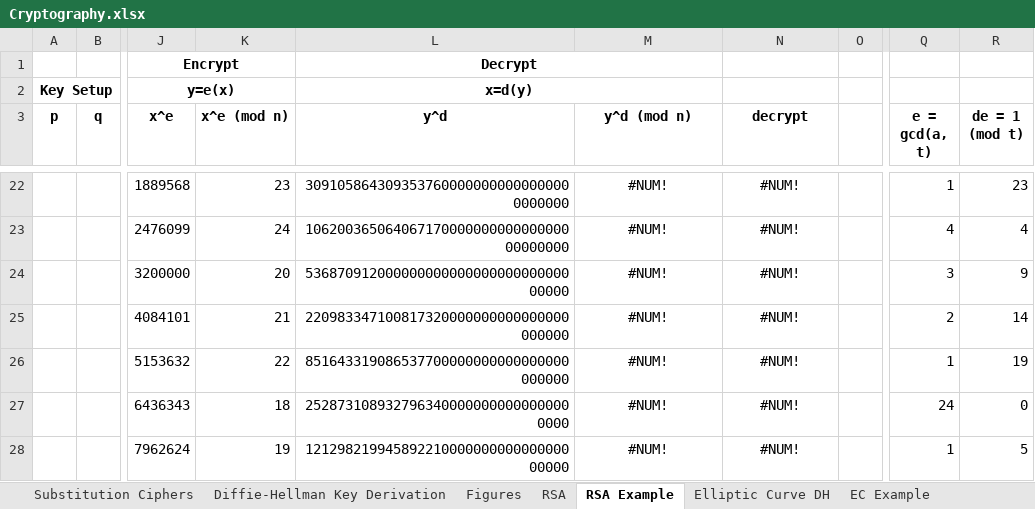
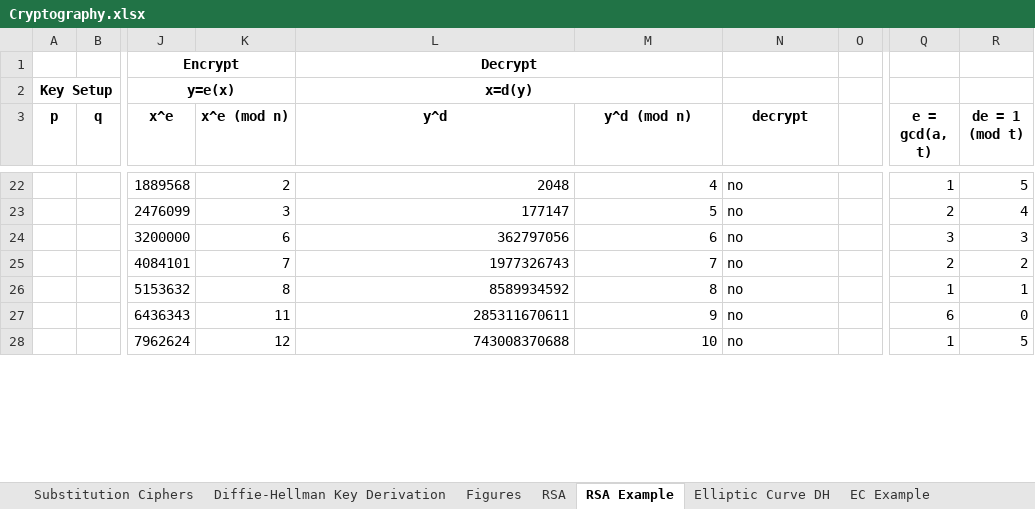
Before and after one commit to dchampion/crypto, an Excel workbook: Cryptography.xlsx, sheet RSA Example, drawn as a sheet; only a part is shown, gaps mark what is left out; values as stored, in another font and other column widths than the file's, no borders; the diff covers the shown part only; the diff names each change by its address in the sheet, - before the commit and + after, or states it on an @@ line.

```diff
--- a/Cryptography.xlsx (sheet RSA Example)
+++ b/Cryptography.xlsx (sheet RSA Example)
-K22 (x^e (mod n)): 23
+K22 (x^e (mod n)): 2
-L22 (y^d): 3091058643093537600000000000000000000000
+L22 (y^d): 2048
-M22 (y^d (mod n)): #NUM!
+M22 (y^d (mod n)): 4
-M22:M28 alignment: center
+M22:M28 alignment: right
-N22:N28 (decrypt): #NUM!
+N22:N28 (decrypt): no
-N22:N28 alignment: center
+N22:N28 alignment: left
-R22 (de = 1 (mod t)): 23
+R22 (de = 1 (mod t)): 5
-K23 (x^e (mod n)): 24
+K23 (x^e (mod n)): 3
-L23 (y^d): 10620036506406717000000000000000000000000
+L23 (y^d): 177147
-M23 (y^d (mod n)): #NUM!
+M23 (y^d (mod n)): 5
-Q23 (e = gcd(a, t)): 4
+Q23 (e = gcd(a, t)): 2
-K24 (x^e (mod n)): 20
+K24 (x^e (mod n)): 6
-L24 (y^d): 53687091200000000000000000000000000000
+L24 (y^d): 362797056
-M24 (y^d (mod n)): #NUM!
+M24 (y^d (mod n)): 6
-R24 (de = 1 (mod t)): 9
+R24 (de = 1 (mod t)): 3
-K25 (x^e (mod n)): 21
+K25 (x^e (mod n)): 7
-L25 (y^d): 220983347100817320000000000000000000000
+L25 (y^d): 1977326743
-M25 (y^d (mod n)): #NUM!
+M25 (y^d (mod n)): 7
-R25 (de = 1 (mod t)): 14
+R25 (de = 1 (mod t)): 2
-K26 (x^e (mod n)): 22
+K26 (x^e (mod n)): 8
-L26 (y^d): 851643319086537700000000000000000000000
+L26 (y^d): 8589934592
-M26 (y^d (mod n)): #NUM!
+M26 (y^d (mod n)): 8
-R26 (de = 1 (mod t)): 19
+R26 (de = 1 (mod t)): 1
-K27 (x^e (mod n)): 18
+K27 (x^e (mod n)): 11
-L27 (y^d): 2528731089327963400000000000000000000
+L27 (y^d): 285311670611
-M27 (y^d (mod n)): #NUM!
+M27 (y^d (mod n)): 9
-Q27 (e = gcd(a, t)): 24
+Q27 (e = gcd(a, t)): 6
-K28 (x^e (mod n)): 19
+K28 (x^e (mod n)): 12
-L28 (y^d): 12129821994589221000000000000000000000
+L28 (y^d): 743008370688
-M28 (y^d (mod n)): #NUM!
+M28 (y^d (mod n)): 10
```
Also changed, not shown: 9 added rows, 9 removed rows, 76 edited cells and cell formats elsewhere in this sheet, sheet Figures, 1 other file.
